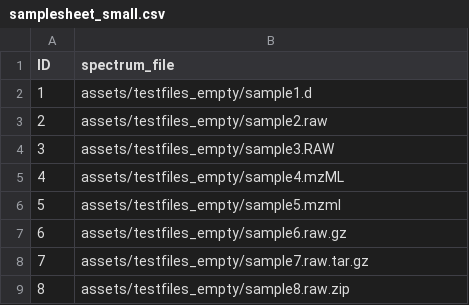
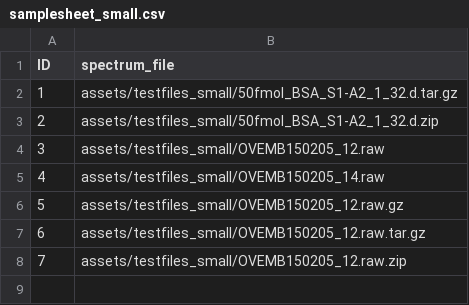
Before and after one commit to medbioinf/mespepid-nfcore, a CSV file: assets/samplesheet_small.csv, drawn as a sheet.

Commit message:
updated samplesheet

```diff
--- a/assets/samplesheet_small.csv
+++ b/assets/samplesheet_small.csv
@@ -1,9 +1,8 @@
 ID,spectrum_file
-1,assets/testfiles_empty/sample1.d
-2,assets/testfiles_empty/sample2.raw
-3,assets/testfiles_empty/sample3.RAW
-4,assets/testfiles_empty/sample4.mzML
-5,assets/testfiles_empty/sample5.mzml
-6,assets/testfiles_empty/sample6.raw.gz
-7,assets/testfiles_empty/sample7.raw.tar.gz
-8,assets/testfiles_empty/sample8.raw.zip
+1,assets/testfiles_small/50fmol_BSA_S1-A2_1_32.d.tar.gz
+2,assets/testfiles_small/50fmol_BSA_S1-A2_1_32.d.zip
+3,assets/testfiles_small/OVEMB150205_12.raw
+4,assets/testfiles_small/OVEMB150205_14.raw
+5,assets/testfiles_small/OVEMB150205_12.raw.gz
+6,assets/testfiles_small/OVEMB150205_12.raw.tar.gz
+7,assets/testfiles_small/OVEMB150205_12.raw.zip
```
